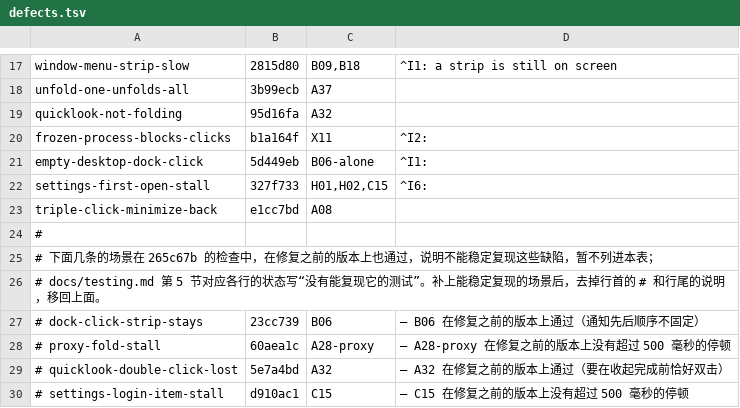
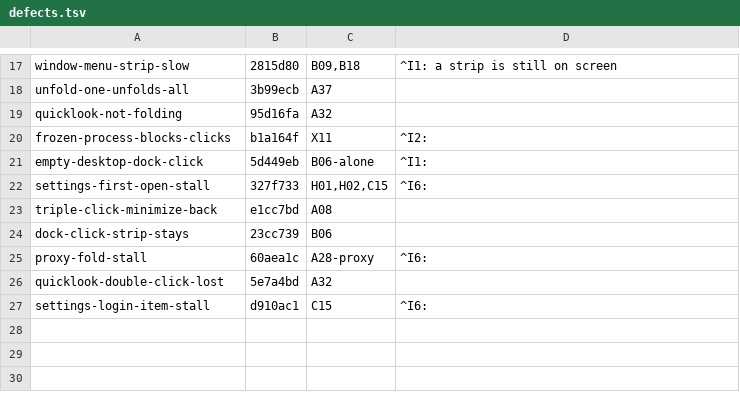
Before and after one commit to Maimai-l/WindowShade, a TSV file: .github/demo/defects.tsv, drawn as a sheet; only a part is shown, gaps mark what is left out.

```diff
--- a/.github/demo/defects.tsv
+++ b/.github/demo/defects.tsv
@@ -23,8 +23,5 @@ settings-first-open-stall	327f733	H01,H02,C15	^I6:
 triple-click-minimize-back	e1cc7bd	A08	
-#
-# 下面几条的场景在 265c67b 的检查中，在修复之前的版本上也通过，说明不能稳定复现这些缺陷，暂不列进本表；
-# docs/testing.md 第 5 节对应各行的状态写“没有能复现它的测试”。补上能稳定复现的场景后，去掉行首的 # 和行尾的说明，移回上面。
-# dock-click-strip-stays	23cc739	B06	— B06 在修复之前的版本上通过（通知先后顺序不固定）
-# proxy-fold-stall	60aea1c	A28-proxy	— A28-proxy 在修复之前的版本上没有超过 500 毫秒的停顿
-# quicklook-double-click-lost	5e7a4bd	A32	— A32 在修复之前的版本上通过（要在收起完成前恰好双击）
-# settings-login-item-stall	d910ac1	C15	— C15 在修复之前的版本上没有超过 500 毫秒的停顿
+dock-click-strip-stays	23cc739	B06	
+proxy-fold-stall	60aea1c	A28-proxy	^I6:
+quicklook-double-click-lost	5e7a4bd	A32	
+settings-login-item-stall	d910ac1	C15	^I6:
```
Also changed, not shown: 3 other files.
